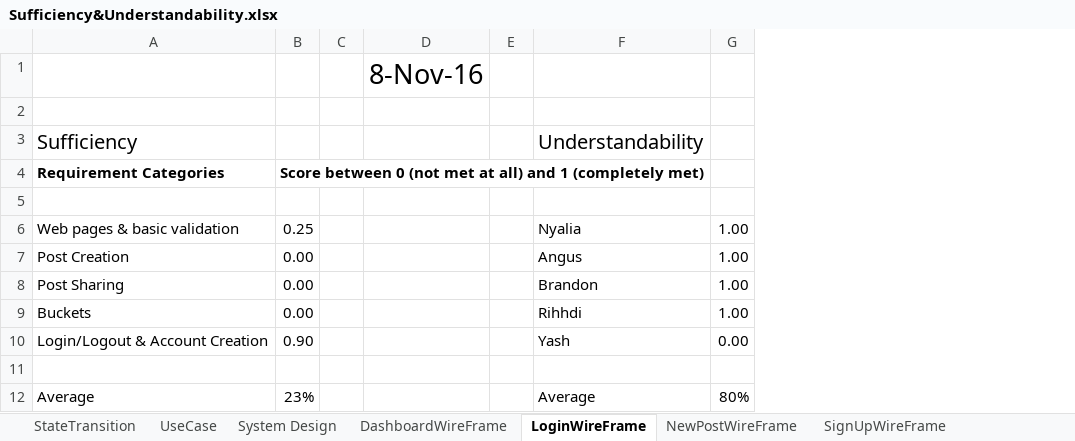
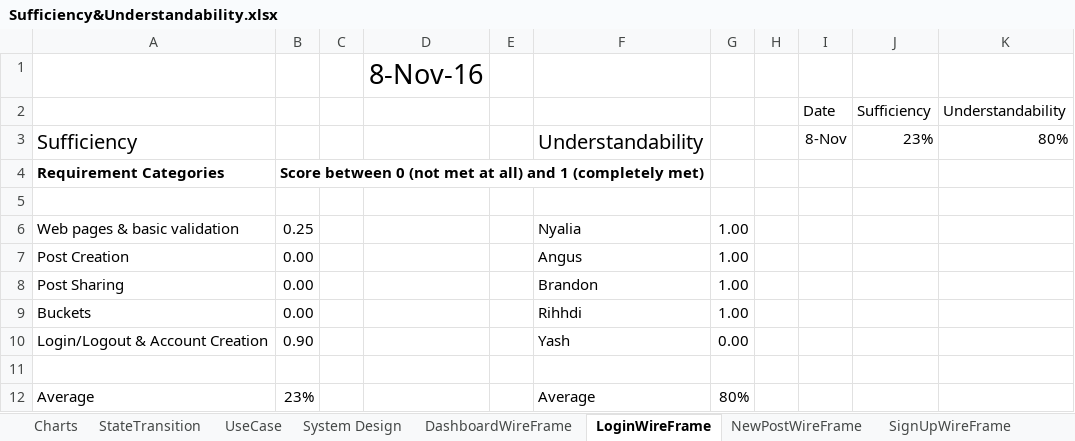
Before and after one commit to CS506/fall2016-group2, an Excel workbook: documents/Design/Sufficiency&Understandability.xlsx, sheet LoginWireFrame, drawn as a sheet; values as stored, in another font and other column widths than the file's, no borders; the diff names each change by its address in the sheet, - before the commit and + after, or states it on an @@ line.

```diff
--- a/documents/Design/Sufficiency&Understandability.xlsx (sheet LoginWireFrame)
+++ b/documents/Design/Sufficiency&Understandability.xlsx (sheet LoginWireFrame)
+sheet tab: Charts
+column H, empty
+column I (Date), row 3: 8-Nov
+column J (Sufficiency), row 3: 23%
+column K (Understandability), row 3: 80%
-row 2: (empty)
+row 2:  |  |  |  |  |  |  |  | Date | Sufficiency | Understandability
```
Also changed, not shown: sheet StateTransition, sheet SignUpWireFrame, sheet System Design, sheet UseCase, sheet NewPostWireFrame, sheet DashboardWireFrame, charts or pictures, documents/Design/SpaceEfficiency.xlsx, documents/Implementation/ImplementationMetrics.xlsx, 2 other files.
